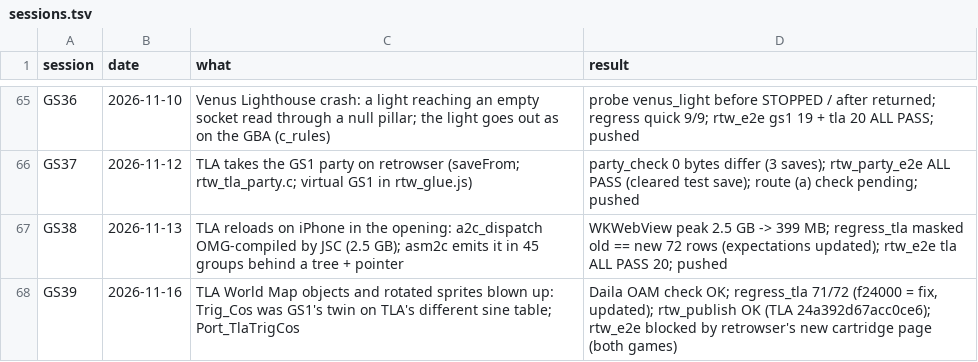
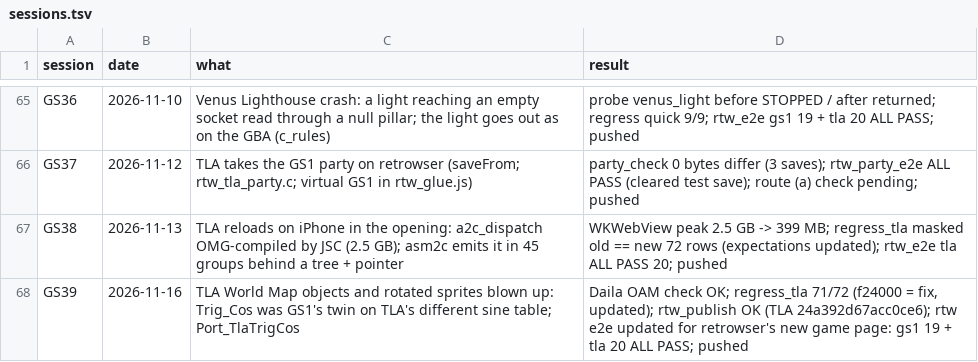
Before and after one commit to Sorikairox/golden-sun, a TSV file: docs/progress/sessions.tsv, drawn as a sheet; only a part is shown, gaps mark what is left out.

```diff
--- a/docs/progress/sessions.tsv
+++ b/docs/progress/sessions.tsv
@@ -67,2 +67,2 @@ GS37	2026-11-12	TLA takes the GS1 party on retrowser (saveFrom; rtw_tla_party.c;
 GS38	2026-11-13	TLA reloads on iPhone in the opening: a2c_dispatch OMG-compiled by JSC (2.5 GB); asm2c emits it in 45 groups behind a tree + pointer	WKWebView peak 2.5 GB -> 399 MB; regress_tla masked old == new 72 rows (expectations updated); rtw_e2e tla ALL PASS 20; pushed
-GS39	2026-11-16	TLA World Map objects and rotated sprites blown up: Trig_Cos was GS1's twin on TLA's different sine table; Port_TlaTrigCos	Daila OAM check OK; regress_tla 71/72 (f24000 = fix, updated); rtw_publish OK (TLA 24a392d67acc0ce6); rtw_e2e blocked by retrowser's new cartridge page (both games)
+GS39	2026-11-16	TLA World Map objects and rotated sprites blown up: Trig_Cos was GS1's twin on TLA's different sine table; Port_TlaTrigCos	Daila OAM check OK; regress_tla 71/72 (f24000 = fix, updated); rtw_publish OK (TLA 24a392d67acc0ce6); rtw e2e updated for retrowser's new game page: gs1 19 + tla 20 ALL PASS; pushed
```
Also changed, not shown: 6 other files.
